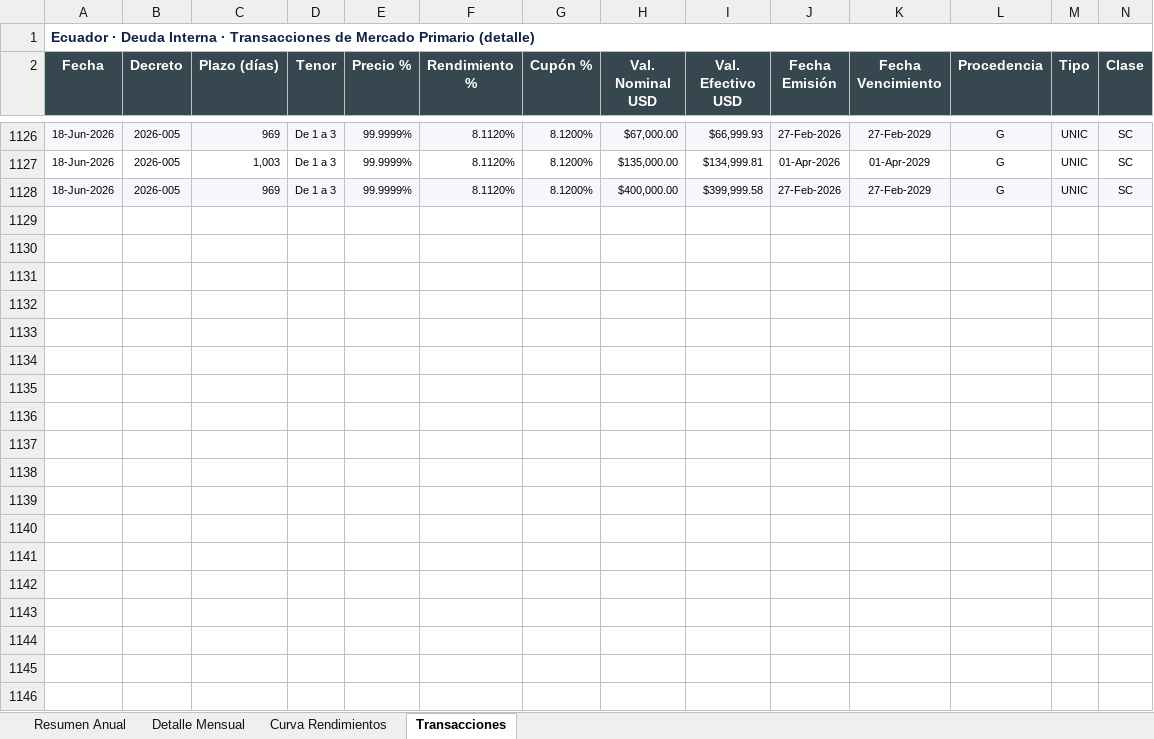
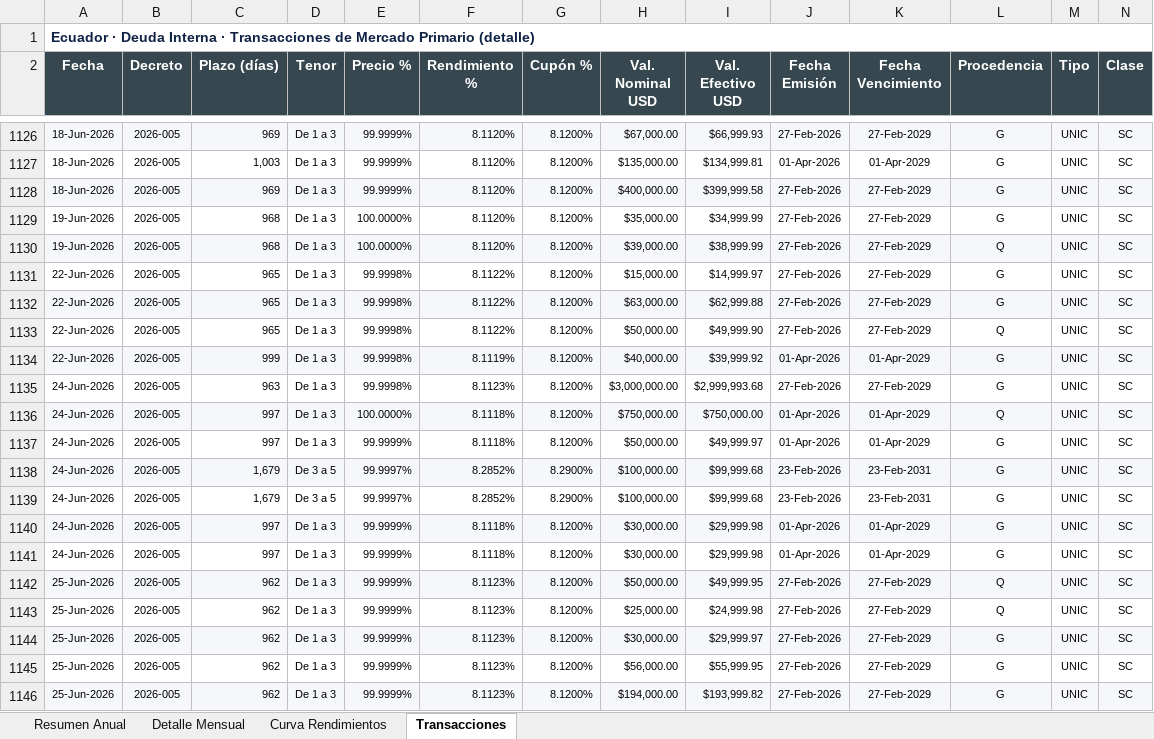
Before and after one commit to lorenzmaldo/aequus-economics, an Excel workbook: deuda-interna/deuda_interna_resumen.xlsx, sheet Transacciones, drawn as a sheet; only a part is shown, gaps mark what is left out; values as stored, in another font and other column widths than the file's, no borders; the diff covers the shown part only; the diff names each change by its address in the sheet, - before the commit and + after, or states it on an @@ line.

```diff
--- a/deuda-interna/deuda_interna_resumen.xlsx (sheet Transacciones)
+++ b/deuda-interna/deuda_interna_resumen.xlsx (sheet Transacciones)
+row 1129: 19-Jun-2026 | 2026-005 | 968 | De 1 a 3 | 100.0000% | 8.1120% | 8.1200% | $35,000.00 | $34,999.99 | 27-Feb-2026 | 27-Feb-2029 | G | UNIC | SC
+row 1130: 19-Jun-2026 | 2026-005 | 968 | De 1 a 3 | 100.0000% | 8.1120% | 8.1200% | $39,000.00 | $38,999.99 | 27-Feb-2026 | 27-Feb-2029 | Q | UNIC | SC
+row 1131: 22-Jun-2026 | 2026-005 | 965 | De 1 a 3 | 99.9998% | 8.1122% | 8.1200% | $15,000.00 | $14,999.97 | 27-Feb-2026 | 27-Feb-2029 | G | UNIC | SC
+row 1132: 22-Jun-2026 | 2026-005 | 965 | De 1 a 3 | 99.9998% | 8.1122% | 8.1200% | $63,000.00 | $62,999.88 | 27-Feb-2026 | 27-Feb-2029 | G | UNIC | SC
+row 1133: 22-Jun-2026 | 2026-005 | 965 | De 1 a 3 | 99.9998% | 8.1122% | 8.1200% | $50,000.00 | $49,999.90 | 27-Feb-2026 | 27-Feb-2029 | Q | UNIC | SC
+row 1134: 22-Jun-2026 | 2026-005 | 999 | De 1 a 3 | 99.9998% | 8.1119% | 8.1200% | $40,000.00 | $39,999.92 | 01-Apr-2026 | 01-Apr-2029 | G | UNIC | SC
+row 1135: 24-Jun-2026 | 2026-005 | 963 | De 1 a 3 | 99.9998% | 8.1123% | 8.1200% | $3,000,000.00 | $2,999,993.68 | 27-Feb-2026 | 27-Feb-2029 | G | UNIC | SC
+row 1136: 24-Jun-2026 | 2026-005 | 997 | De 1 a 3 | 100.0000% | 8.1118% | 8.1200% | $750,000.00 | $750,000.00 | 01-Apr-2026 | 01-Apr-2029 | Q | UNIC | SC
+row 1137: 24-Jun-2026 | 2026-005 | 997 | De 1 a 3 | 99.9999% | 8.1118% | 8.1200% | $50,000.00 | $49,999.97 | 01-Apr-2026 | 01-Apr-2029 | G | UNIC | SC
+row 1138: 24-Jun-2026 | 2026-005 | 1,679 | De 3 a 5 | 99.9997% | 8.2852% | 8.2900% | $100,000.00 | $99,999.68 | 23-Feb-2026 | 23-Feb-2031 | G | UNIC | SC
+row 1139: 24-Jun-2026 | 2026-005 | 1,679 | De 3 a 5 | 99.9997% | 8.2852% | 8.2900% | $100,000.00 | $99,999.68 | 23-Feb-2026 | 23-Feb-2031 | G | UNIC | SC
+row 1140: 24-Jun-2026 | 2026-005 | 997 | De 1 a 3 | 99.9999% | 8.1118% | 8.1200% | $30,000.00 | $29,999.98 | 01-Apr-2026 | 01-Apr-2029 | G | UNIC | SC
+row 1141: 24-Jun-2026 | 2026-005 | 997 | De 1 a 3 | 99.9999% | 8.1118% | 8.1200% | $30,000.00 | $29,999.98 | 01-Apr-2026 | 01-Apr-2029 | G | UNIC | SC
+row 1142: 25-Jun-2026 | 2026-005 | 962 | De 1 a 3 | 99.9999% | 8.1123% | 8.1200% | $50,000.00 | $49,999.95 | 27-Feb-2026 | 27-Feb-2029 | Q | UNIC | SC
+row 1143: 25-Jun-2026 | 2026-005 | 962 | De 1 a 3 | 99.9999% | 8.1123% | 8.1200% | $25,000.00 | $24,999.98 | 27-Feb-2026 | 27-Feb-2029 | Q | UNIC | SC
+row 1144: 25-Jun-2026 | 2026-005 | 962 | De 1 a 3 | 99.9999% | 8.1123% | 8.1200% | $30,000.00 | $29,999.97 | 27-Feb-2026 | 27-Feb-2029 | G | UNIC | SC
+row 1145: 25-Jun-2026 | 2026-005 | 962 | De 1 a 3 | 99.9999% | 8.1123% | 8.1200% | $56,000.00 | $55,999.95 | 27-Feb-2026 | 27-Feb-2029 | G | UNIC | SC
+row 1146: 25-Jun-2026 | 2026-005 | 962 | De 1 a 3 | 99.9999% | 8.1123% | 8.1200% | $194,000.00 | $193,999.82 | 27-Feb-2026 | 27-Feb-2029 | G | UNIC | SC
```
Also changed, not shown: 16 added rows elsewhere in this sheet, sheet Resumen Anual, sheet Curva Rendimientos, sheet Detalle Mensual, 3 other files.
